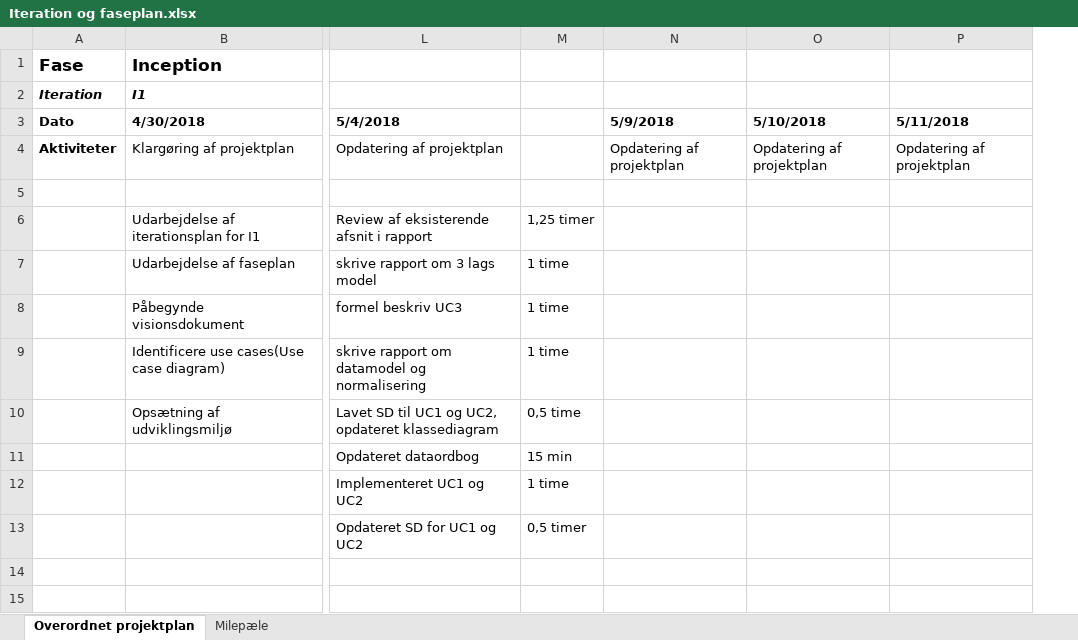
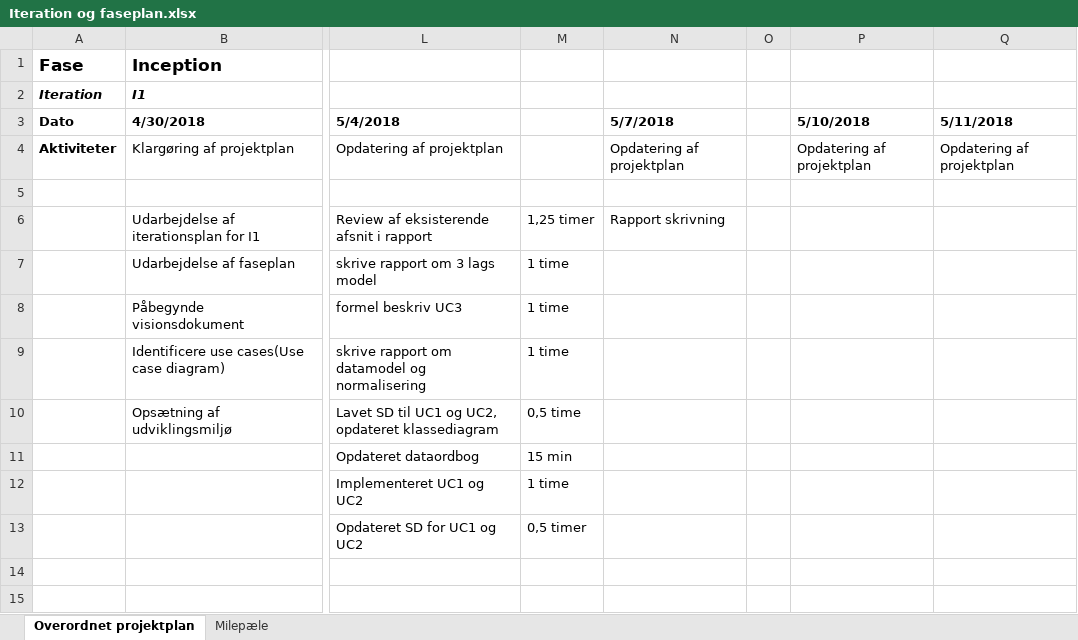
Before and after one commit to studiegruppeTeamAwesome/FFT, an Excel workbook: modeller, dokumenter/Iteration og faseplan.xlsx, sheet Overordnet projektplan, drawn as a sheet; only a part is shown, gaps mark what is left out; values as stored, in another font and other column widths than the file's, no borders; the diff names each change by its address in the sheet, - before the commit and + after, or states it on an @@ line.

Commit message:
OC og supplerende krav føjet til rapport
iteration og faseplan opdateret. OC opdateret

```diff
--- a/modeller, dokumenter/Iteration og faseplan.xlsx (sheet Overordnet projektplan)
+++ b/modeller, dokumenter/Iteration og faseplan.xlsx (sheet Overordnet projektplan)
+column O, empty
-N3: 5/9/2018
+N3: 5/7/2018
-N6 (5/7/2018): (empty)
+N6 (5/7/2018): Rapport skrivning
```
Also changed, not shown: 3 other files.
